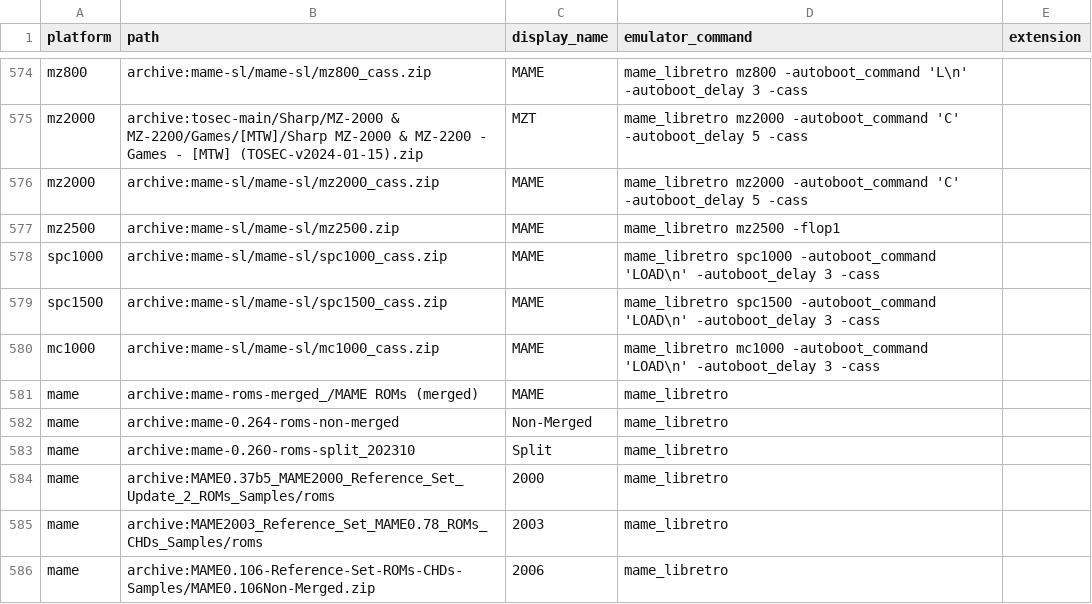
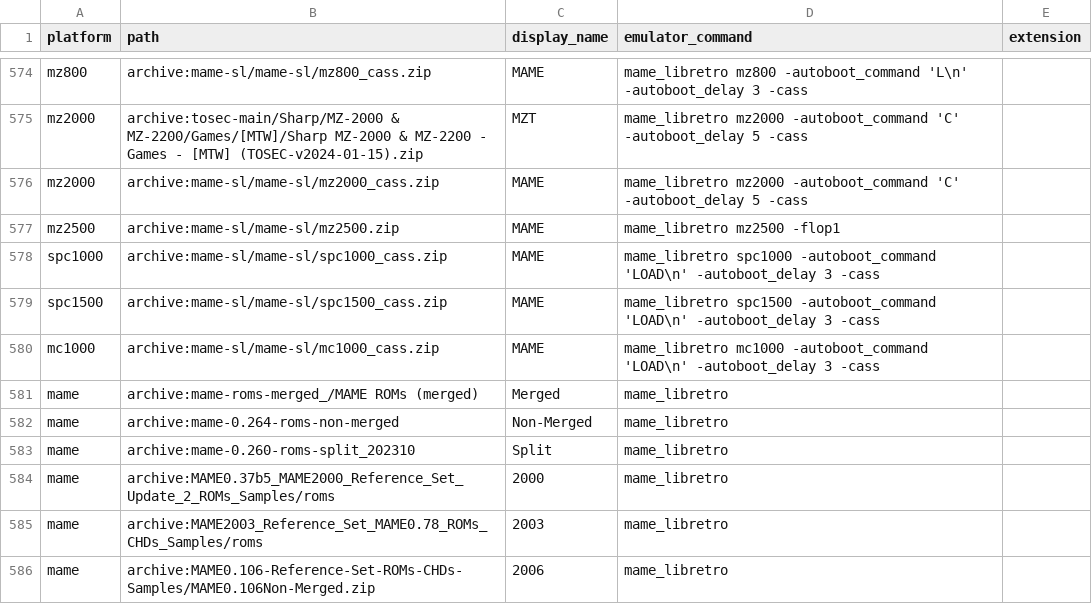
Before and after one commit to WizzardSK/gameflix, a CSV file: platforms.csv, drawn as a sheet; only a part is shown, gaps mark what is left out.

Commit message:
Update platforms.csv

```diff
--- a/platforms.csv
+++ b/platforms.csv
@@ -580,3 +580,3 @@ spc1500,archive:mame-sl/mame-sl/spc1500_cass.zip,MAME,mame_libretro spc1500 -aut
 mc1000,archive:mame-sl/mame-sl/mc1000_cass.zip,MAME,mame_libretro mc1000 -autoboot_command 'LOAD\n' -autoboot_delay 3 -cass,
-mame,archive:mame-roms-merged_/MAME ROMs (merged),MAME,mame_libretro,
+mame,archive:mame-roms-merged_/MAME ROMs (merged),Merged,mame_libretro,
 mame,archive:mame-0.264-roms-non-merged,Non-Merged,mame_libretro,
```
